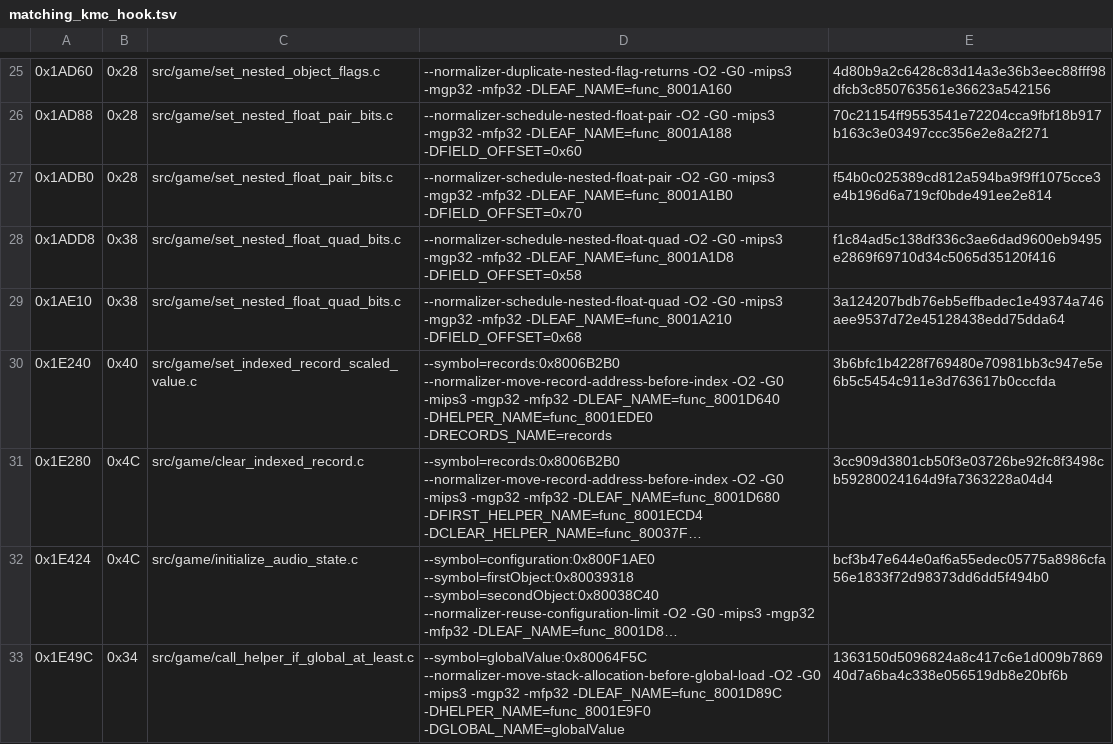
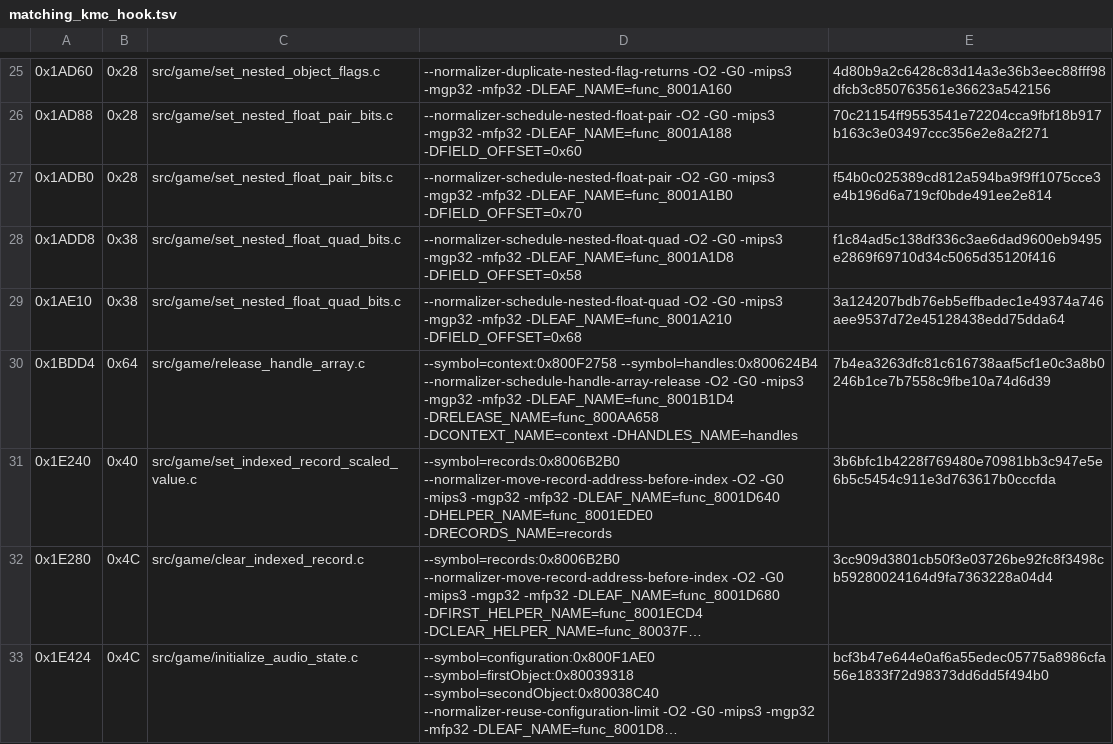
Before and after one commit to TheGh0stShip/Sydney-2000-N64-Prototype, a TSV file: config/matching_kmc_hook.tsv, drawn as a sheet; only a part is shown, gaps mark what is left out; the shorter side is filled out with more unchanged rows; long unchanged cells end in ….

Commit message:
Match handle array release

```diff
--- a/config/matching_kmc_hook.tsv
+++ b/config/matching_kmc_hook.tsv
@@ -29,2 +29,3 @@
 0x1AE10	0x38	src/game/set_nested_float_quad_bits.c	--normalizer-schedule-nested-float-quad -O2 -G0 -mips3 -mgp32 -mfp32 -DLEAF_NAME=func_8001A210 -DFIELD_OFFSET=0x68	3a124207bdb76eb5effbadec1e49374a746aee9537d72e45128438edd75dda64
+0x1BDD4	0x64	src/game/release_handle_array.c	--symbol=context:0x800F2758 --symbol=handles:0x800624B4 --normalizer-schedule-handle-array-release -O2 -G0 -mips3 -mgp32 -mfp32 -DLEAF_NAME=func_8001B1D4 -DRELEASE_NAME=func_800AA658 -DCONTEXT_NAME=context -DHANDLES_NAME=handles	7b4ea3263dfc81c616738aaf5cf1e0c3a8b0246b1ce7b7558c9fbe10a74d6d39
 0x1E240	0x40	src/game/set_indexed_record_scaled_value.c	--symbol=records:0x8006B2B0 --normalizer-move-record-address-before-index -O2 -G0 -mips3 -mgp32 -mfp32 -DLEAF_NAME=func_8001D640 -DHELPER_NAME=func_8001EDE0 -DRECORDS_NAME=records	3b6bfc1b4228f769480e70981bb3c947e5e6b5c5454c911e3d763617b0cccfda
```
Also changed, not shown: 3 other files.
